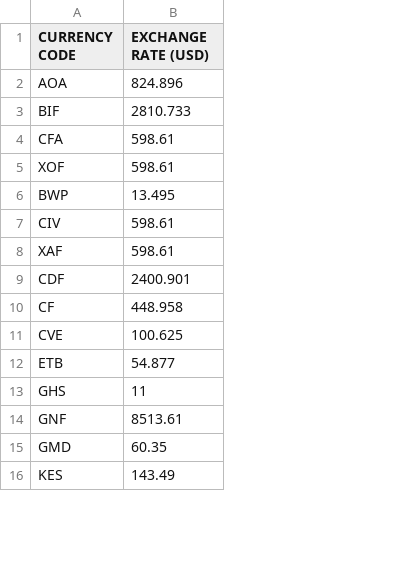
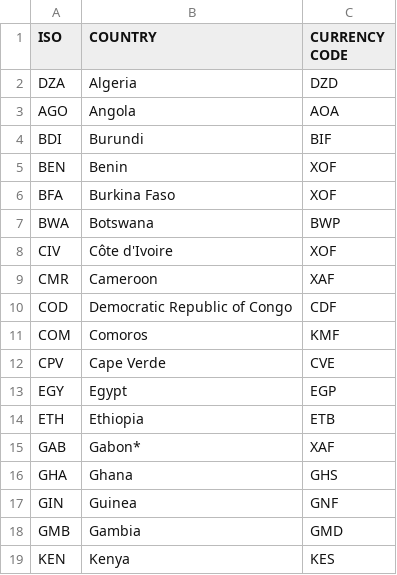
Before and after one commit to CodeForAfrica/GenderGap.AFRICA, a CSV file: data/currencies.csv, drawn as a sheet; only a part is shown; removed rows and columns are numbered as before the commit, all else as after; the diff covers the shown part only; the diff names each change by its address in the sheet, - before the commit and + after, or states it on an @@ line.

```diff
--- a/data/currencies.csv
+++ b/data/currencies.csv
+column A (ISO), rows 3-12: AGO | BDI | BEN | BFA | BWA | CIV | CMR | COD | COM | CPV; row 14: ETH; rows 16-19: GHA | GIN | GMB | KEN
+column B (COUNTRY), rows 3-12: Angola | Burundi | Benin | Burkina Faso | Botswana | Côte d'Ivoire | Cameroon | Democratic Republic of Congo | Comoros | Cape Verde; row 14: Ethiopia; rows 16-19: Ghana | Guinea | Gambia | Kenya
-column B (EXCHANGE RATE (USD)), rows 2-16: 824.896 | 2810.733 | 598.61 | 598.61 | 13.495 | 598.61 | 598.61 | 2400.901 | 448.958 | 100.625 | 54.877 | 11 | 8513.61 | 60.35 | 143.49
+row 2: DZA | Algeria | DZD
-C5 (CURRENCY CODE): CFA
+C5 (CURRENCY CODE): XOF
-C8 (CURRENCY CODE): CIV
+C8 (CURRENCY CODE): XOF
-C11 (CURRENCY CODE): CF
+C11 (CURRENCY CODE): KMF
+row 13: EGY | Egypt | EGP
+row 15: GAB | Gabon* | XAF
```
Also changed, not shown: 3 added rows and 5 edited cells elsewhere in this file, 11 other files.
